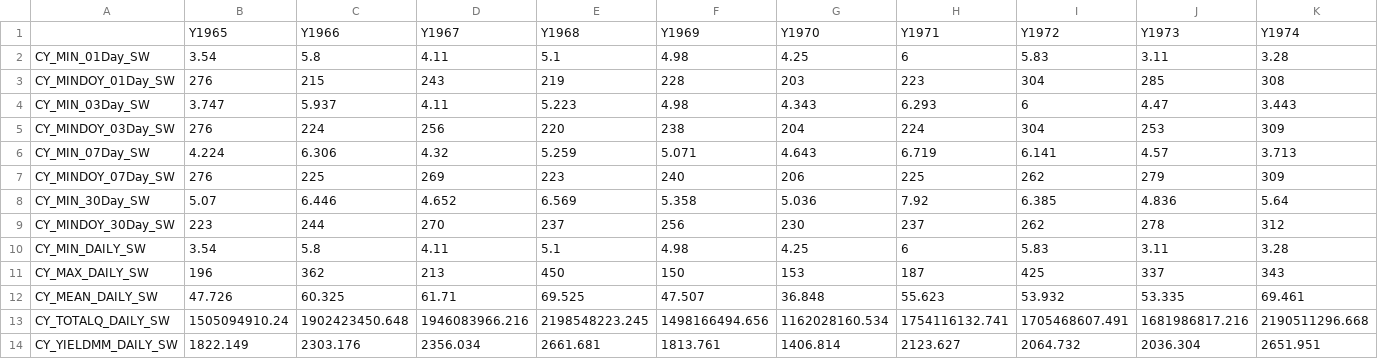
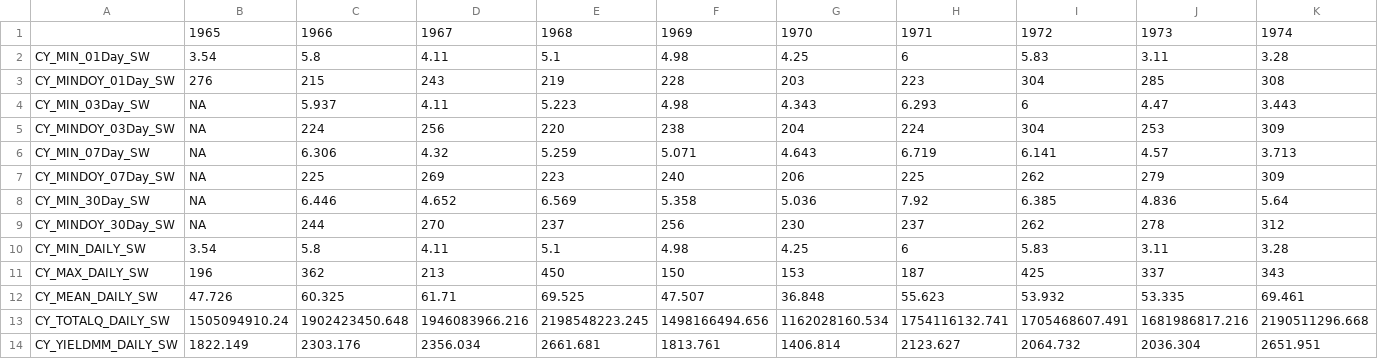
Before and after one commit to jongoetz/BCWaterDischargeAnalysis-SampleScripts, a CSV file: 08HA0811/AnalysisOutput/08HA011-annual-summary-stat-trans.csv, drawn as a sheet; only a part is shown; the diff covers the shown part only; the diff names each change by its address in the sheet, - before the commit and + after, or states it on an @@ line.

```diff
--- a/08HA0811/AnalysisOutput/08HA011-annual-summary-stat-trans.csv
+++ b/08HA0811/AnalysisOutput/08HA011-annual-summary-stat-trans.csv
-B1: Y1965
+B1: 1965
-C1: Y1966
+C1: 1966
-D1: Y1967
+D1: 1967
-E1: Y1968
+E1: 1968
-F1: Y1969
+F1: 1969
-G1: Y1970
+G1: 1970
-H1: Y1971
+H1: 1971
-I1: Y1972
+I1: 1972
-J1: Y1973
+J1: 1973
-K1: Y1974
+K1: 1974
-B4: 3.747
+B4: NA
-B5: 276
+B5: NA
-B6: 4.224
+B6: NA
-B7: 276
+B7: NA
-B8: 5.07
+B8: NA
-B9: 223
+B9: NA
```
Also changed, not shown: 56 edited cells elsewhere in this file, 08HA0811/AnalysisOutput/08HA011-annual-summary-stat.csv, 15 other files.
